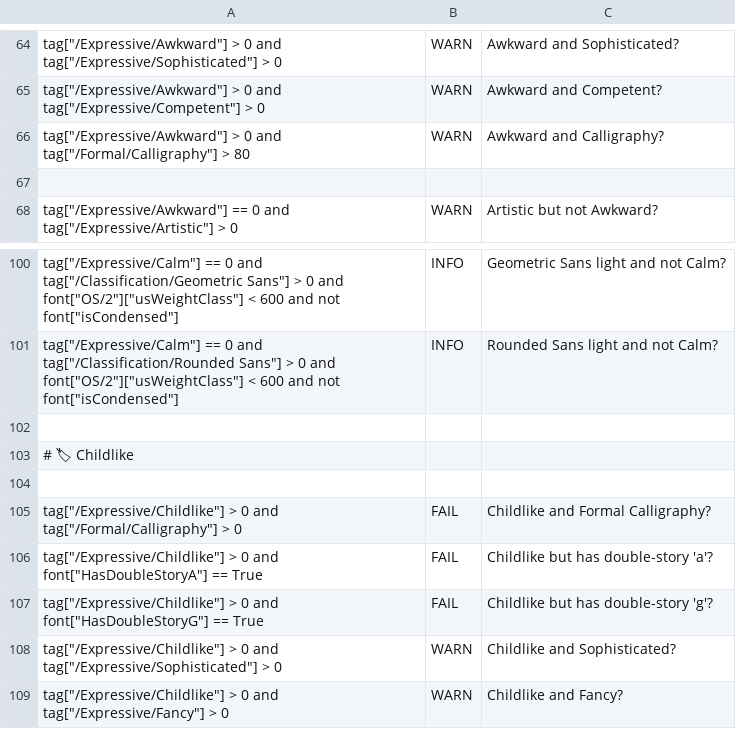
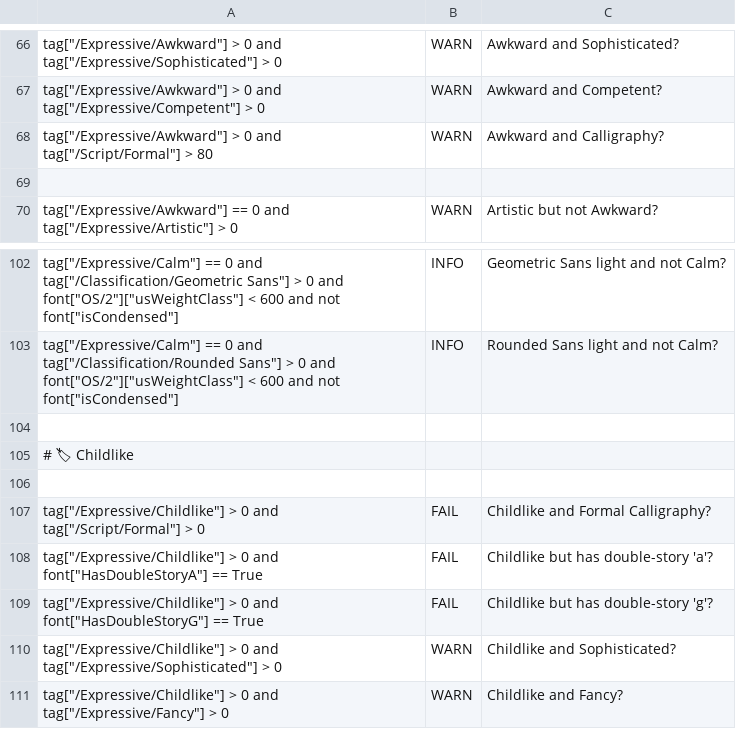
Before and after one commit to simoncozens/tagger2, a CSV file: public/tag_rules.csv, drawn as a sheet; only a part is shown, gaps mark what is left out; the diff covers the shown part only.

```diff
--- a/public/tag_rules.csv
+++ b/public/tag_rules.csv
@@ -65,3 +67,3 @@ tag["/Expressive/Awkward"] > 0 and tag["/Expressive/Sophisticated"] > 0,WARN,"Aw
 tag["/Expressive/Awkward"] > 0 and tag["/Expressive/Competent"] > 0,WARN,"Awkward and Competent?"
-tag["/Expressive/Awkward"] > 0 and tag["/Formal/Calligraphy"] > 80,WARN,"Awkward and Calligraphy?"
+tag["/Expressive/Awkward"] > 0 and tag["/Script/Formal"] > 80,WARN,"Awkward and Calligraphy?"
 
@@ -104,3 +106,3 @@ tag["/Expressive/Calm"] == 0 and tag["/Classification/Rounded Sans"] > 0 and fon
 
-tag["/Expressive/Childlike"] > 0 and tag["/Formal/Calligraphy"] > 0,FAIL,"Childlike and Formal Calligraphy?"
+tag["/Expressive/Childlike"] > 0 and tag["/Script/Formal"] > 0,FAIL,"Childlike and Formal Calligraphy?"
 tag["/Expressive/Childlike"] > 0 and font["HasDoubleStoryA"] == True,FAIL,"Childlike but has double-story 'a'?"
```
Also changed, not shown: 6 added rows, 5 removed rows and 21 edited cells elsewhere in this file.
